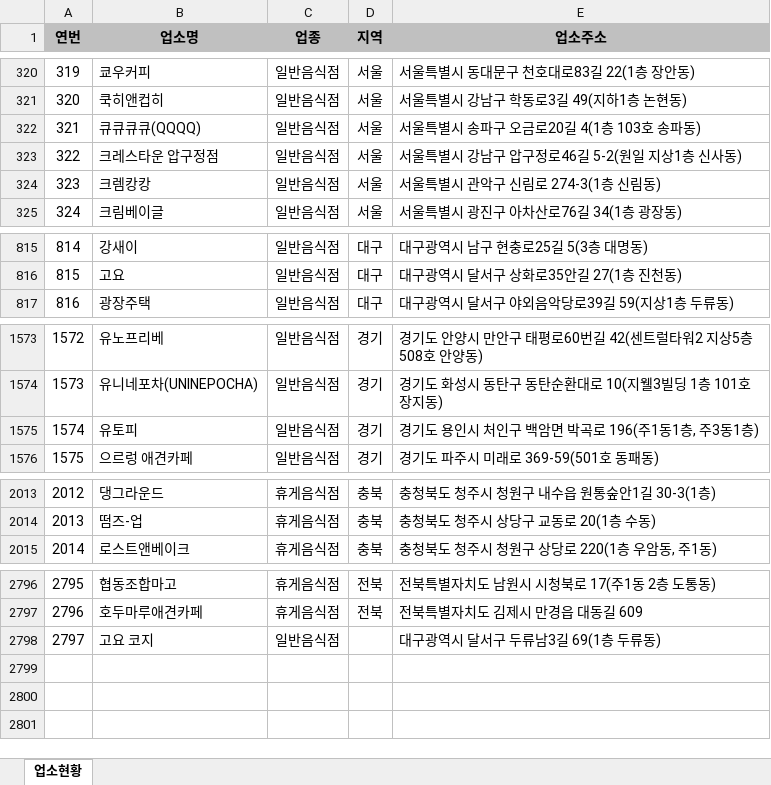
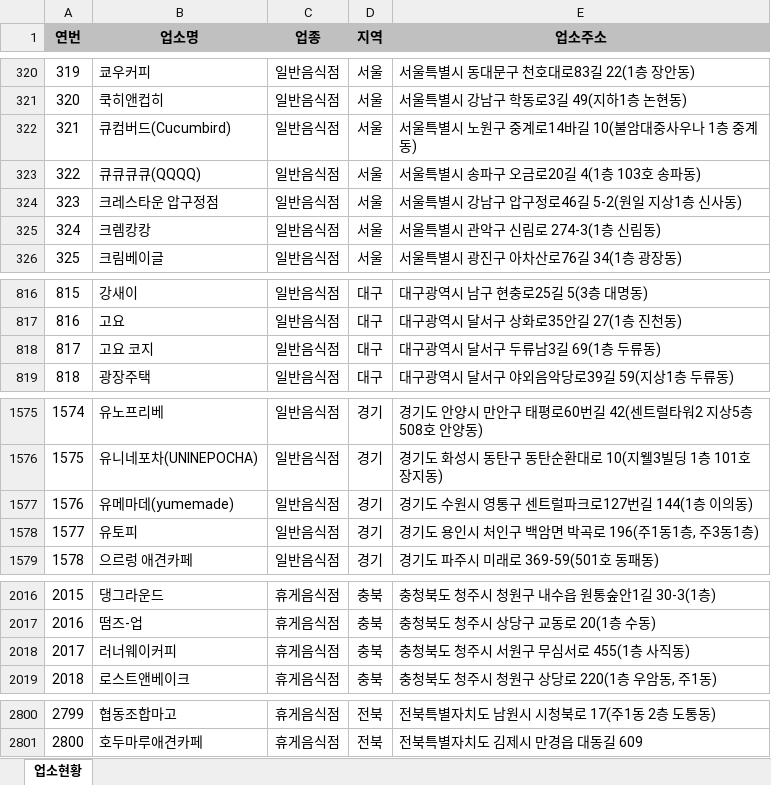
Before and after one commit to mumuabba/mumu_search, an Excel workbook: data.xlsx, sheet 업소현황, drawn as a sheet; only a part is shown, gaps mark what is left out; values as stored, in another font and other column widths than the file's, no borders; removed rows and columns are numbered as before the commit, all else as after; the diff covers the shown part only; the diff names each change by its address in the sheet, - before the commit and + after, or states it on an @@ line.

```diff
--- a/data.xlsx (sheet 업소현황)
+++ b/data.xlsx (sheet 업소현황)
@@ column A (연번) renumbered between rows 171 and 2801 @@
+row 322: 321 | 큐컴버드(Cucumbird) | 일반음식점 | 서울 | 서울특별시 노원구 중계로14바길 10(불암대중사우나 1층 중계동)
+row 818: 817 | 고요 코지 | 일반음식점 | 대구 | 대구광역시 달서구 두류남3길 69(1층 두류동)
+row 1577: 1576 | 유메마데(yumemade) | 일반음식점 | 경기 | 경기도 수원시 영통구 센트럴파크로127번길 144(1층 이의동)
+row 2018: 2017 | 러너웨이커피 | 휴게음식점 | 충북 | 충청북도 청주시 서원구 무심서로 455(1층 사직동)
-row 2798: 2797 | 고요 코지 | 일반음식점 |  | 대구광역시 달서구 두류남3길 69(1층 두류동)
```
Also changed, not shown: 5 moved rows elsewhere in this sheet, 2 other files.
